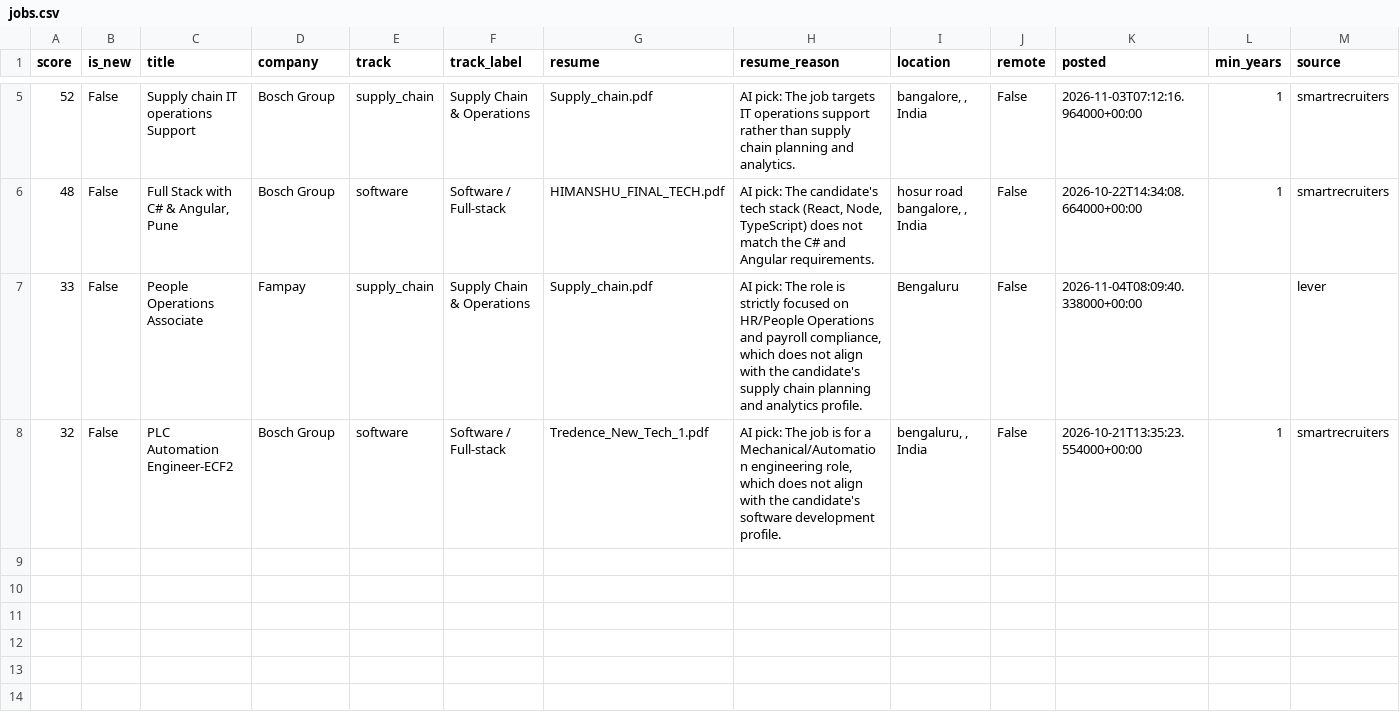
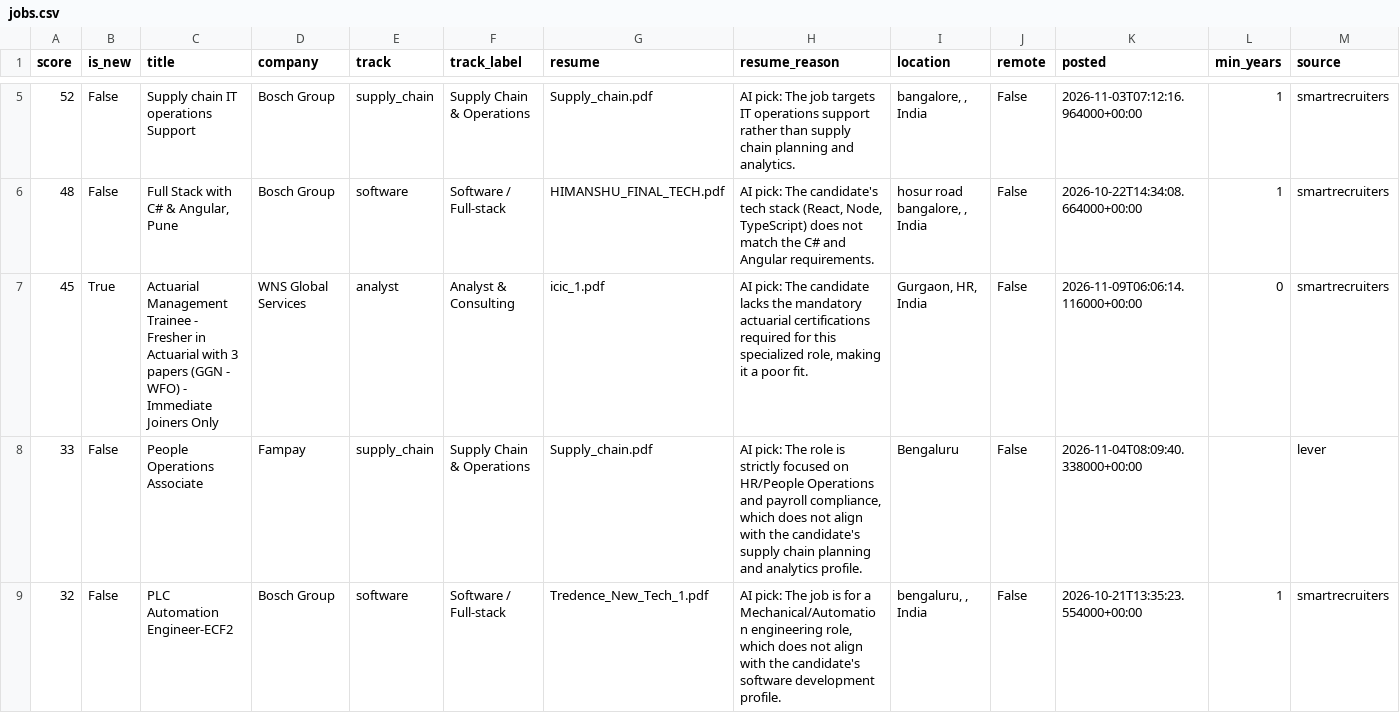
Before and after one commit to itshimanshu16/Job-bot, a CSV file: web/public/data/jobs.csv, drawn as a sheet; only a part is shown, gaps mark what is left out; rows hold the shown columns only; the diff names each change by its address in the sheet, - before the commit and + after, or states it on an @@ line.

```diff
--- a/web/public/data/jobs.csv
+++ b/web/public/data/jobs.csv
+row 7: 45 | True | Actuarial Management Trainee - Fresher in Actuarial with 3 papers (GGN - WFO) - Immediate Joiners Only | WNS Global Services | analyst | Analyst & Consulting | icic_1.pdf | AI pick: The candidate lacks the mandatory actuarial certifications required for this specialized role, making it a poor fit. | Gurgaon, HR, India | False | 2026-11-09T06:06:14.116000+00:00 | 0 | smartrecruiters
```
Also changed, not shown: 2 other files.
